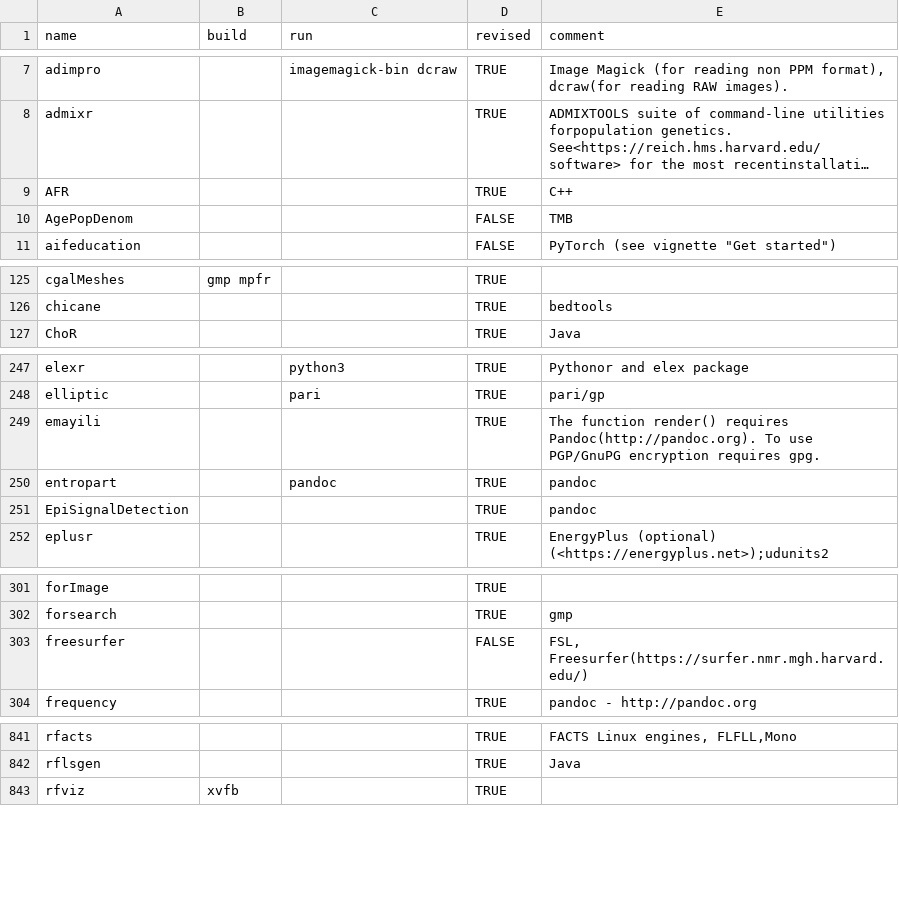
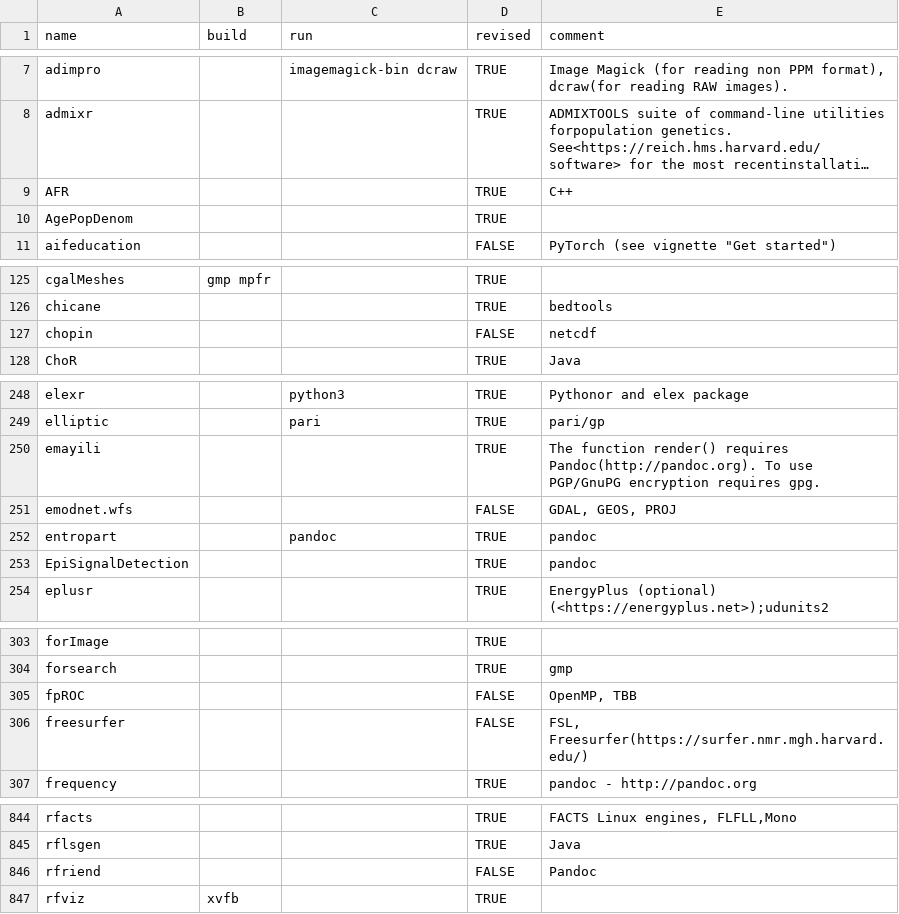
Before and after one commit to cran4linux/sysreqs, a CSV file: pkgdb.csv, drawn as a sheet; only a part is shown, gaps mark what is left out; long unchanged cells end in …; the diff covers the shown part only; the diff names each change by its address in the sheet, - before the commit and + after, or states it on an @@ line.

Commit message:
update pkgdb

```diff
--- a/pkgdb.csv
+++ b/pkgdb.csv
-D10 (revised): FALSE
+D10 (revised): TRUE
-E10 (comment): TMB
+E10 (comment): (empty)
+row 127: chopin |  |  | FALSE | netcdf
+row 251: emodnet.wfs |  |  | FALSE | GDAL, GEOS, PROJ
+row 305: fpROC |  |  | FALSE | OpenMP, TBB
+row 846: rfriend |  |  | FALSE | Pandoc
```
Also changed, not shown: 3 edited cells elsewhere in this file.
